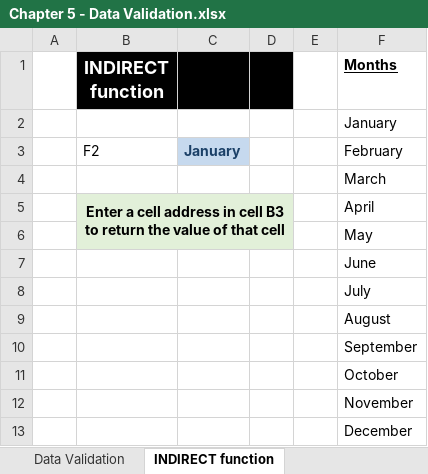
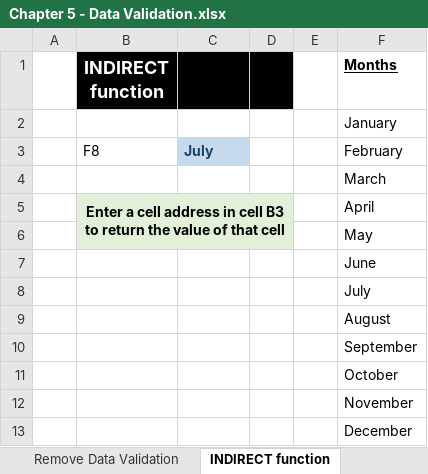
Before and after one commit to PacktPublishing/Exploring-Microsoft-Excels-Hidden-Treasures, an Excel workbook: Chapter05/Chapter 5 - Data Validation.xlsx, sheet INDIRECT function, drawn as a sheet; values as stored, in another font and other column widths than the file's, no borders; removed rows and columns are numbered as before the commit, all else as after; the diff names each change by its address in the sheet, - before the commit and + after, or states it on an @@ line.

```diff
--- a/Chapter05/Chapter 5 - Data Validation.xlsx (sheet INDIRECT function)
+++ b/Chapter05/Chapter 5 - Data Validation.xlsx (sheet INDIRECT function)
+sheet tab: Remove Data Validation
-row 3:  | F2 | January |  |  | February
+row 3:  | F8 | July |  |  | February
```
Also changed, not shown: sheet Data Validation, sheet Form Controls, sheet SUBSTITUTE function, sheet FIND function, sheet EOMONTH function, sheet TODAY function, 1 more sheet, formulas that keep their value, charts or pictures.
